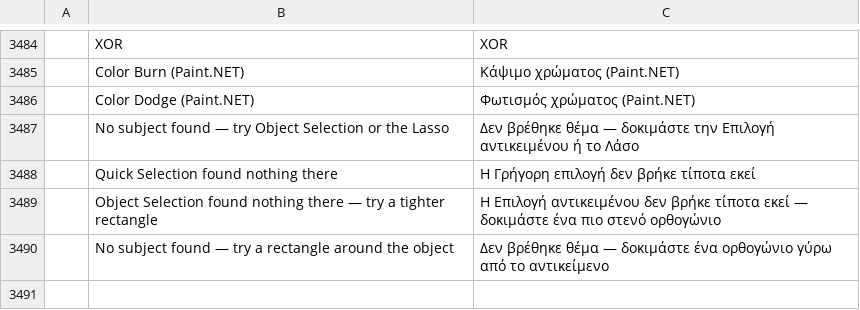
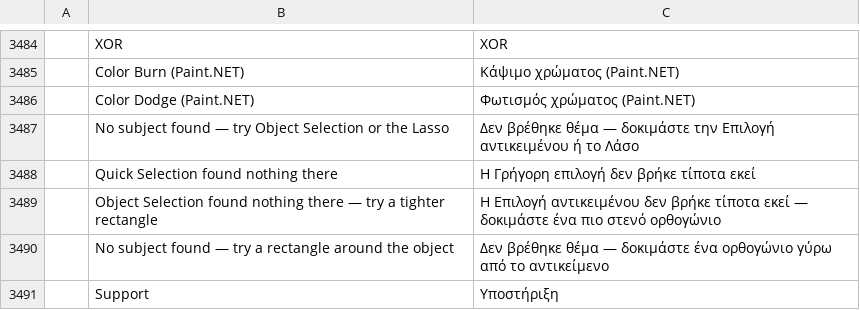
Before and after one commit to avelton-ai/photo-avelton, a TSV file: crates/ui-egui/src/i18n/el.tsv, drawn as a sheet; only a part is shown, gaps mark what is left out; the diff names each change by its address in the sheet, - before the commit and + after, or states it on an @@ line.

Commit message:
Translate the support heading and preserve the verified tool list

```diff
--- a/crates/ui-egui/src/i18n/el.tsv
+++ b/crates/ui-egui/src/i18n/el.tsv
+row 3491:  | Support | Υποστήριξη
```
Also changed, not shown: crates/ui-egui/src/i18n/fr.tsv, crates/ui-egui/src/i18n/ja.tsv, 14 other files.
